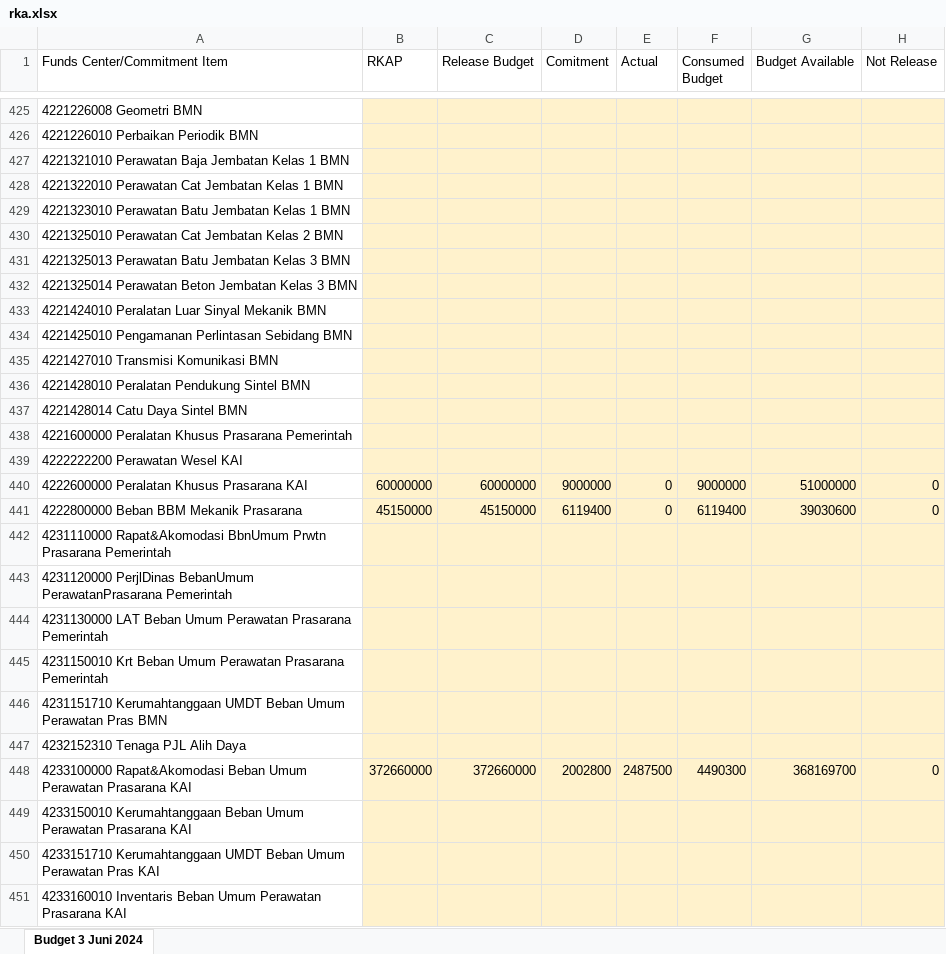
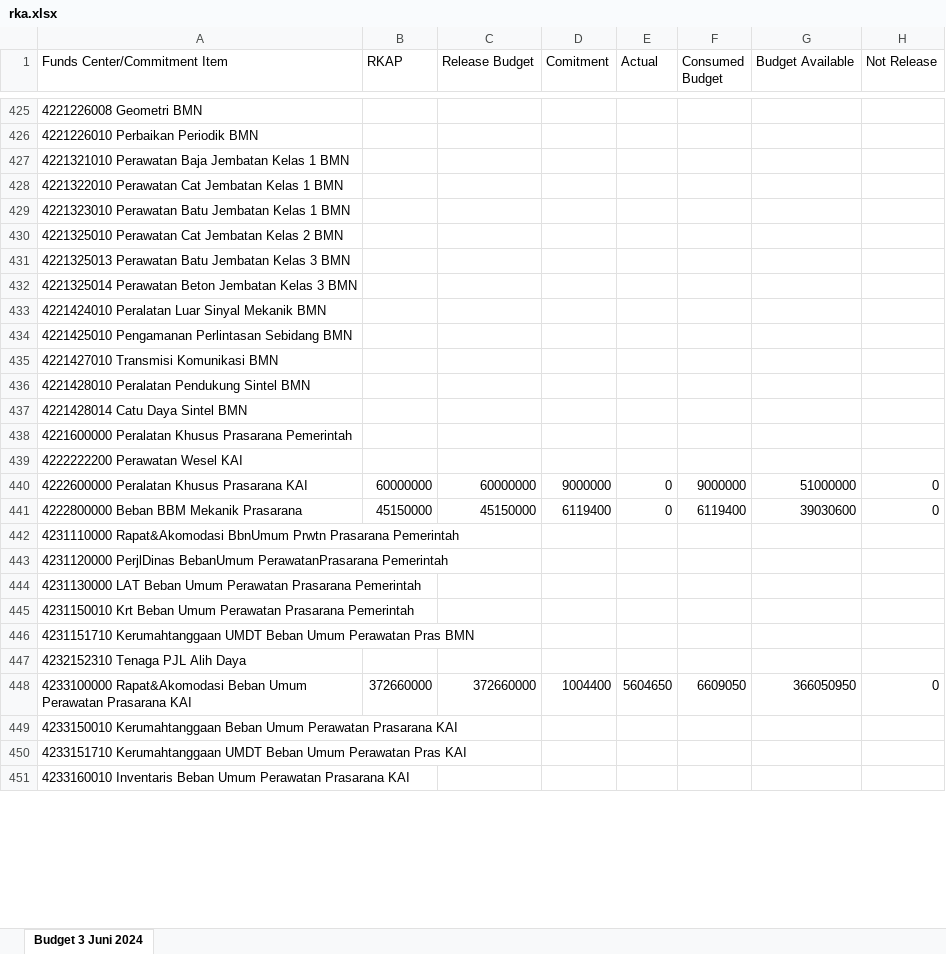
Before and after one commit to sanusizulfirmanlubis/mb52-data, an Excel workbook: data/rka.xlsx, sheet Budget 3 Juni 2024, drawn as a sheet; only a part is shown, gaps mark what is left out; values as stored, in another font and other column widths than the file's, no borders; the diff covers the shown part only; the diff names each change by its address in the sheet, - before the commit and + after, or states it on an @@ line.

```diff
--- a/data/rka.xlsx (sheet Budget 3 Juni 2024)
+++ b/data/rka.xlsx (sheet Budget 3 Juni 2024)
-B425:H451 fill: #FFF2CC
+B425:H451 fill: none
-D448 (Comitment): 2002800
+D448 (Comitment): 1004400
-E448 (Actual): 2487500
+E448 (Actual): 5604650
-F448 (Consumed Budget): 4490300
+F448 (Consumed Budget): 6609050
-G448 (Budget Available): 368169700
+G448 (Budget Available): 366050950
```
Also changed, not shown: 5 added rows, 5 removed rows, 515 edited cells and cell formats elsewhere in this sheet.
